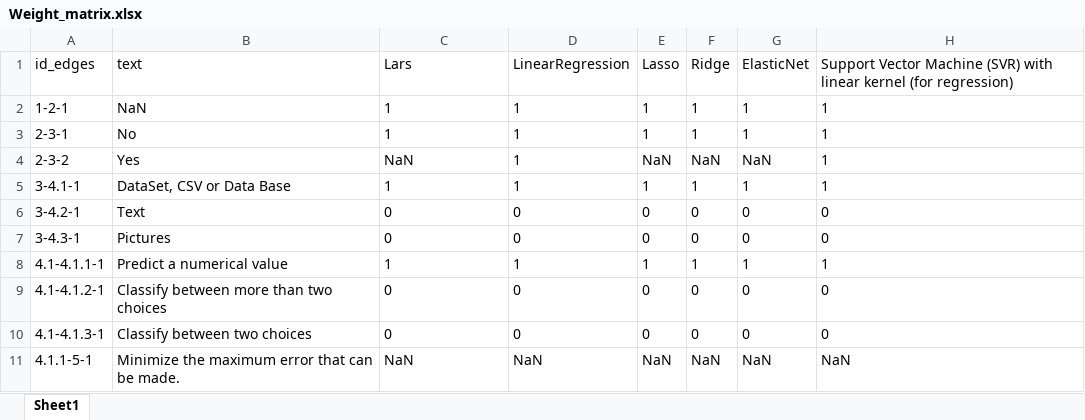
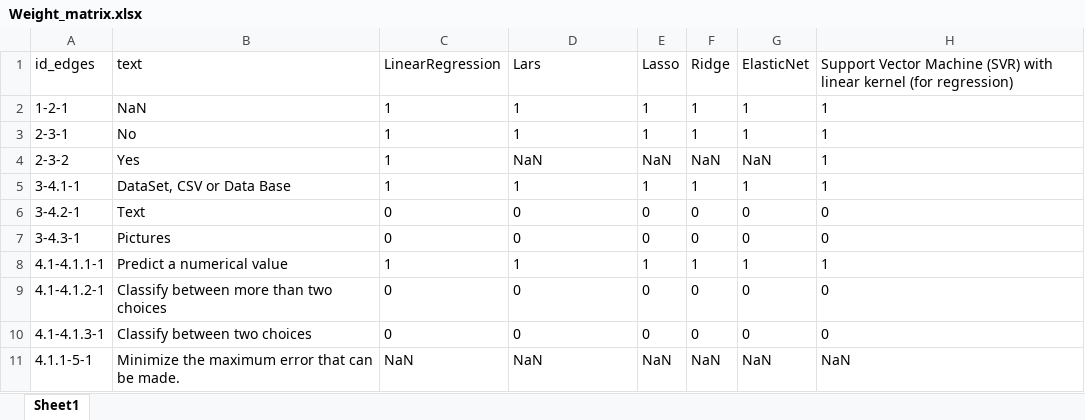
Before and after one commit to bhourte/ai-sustainability, an Excel workbook: Weight_matrix.xlsx, sheet Sheet1, drawn as a sheet; only a part is shown; values as stored, in another font and other column widths than the file's, no borders; the diff names each change by its address in the sheet, - before the commit and + after, or states it on an @@ line.

Commit message:
ajout calcul coef des IAs
Ajout du calcul de la matrice des coeficient des differentes IA,
correction du bug qui faisait que tous les coef list n'étaient pas sur tous les edges

```diff
--- a/Weight_matrix.xlsx (sheet Sheet1)
+++ b/Weight_matrix.xlsx (sheet Sheet1)
-C1: Lars
+C1: LinearRegression
-D1: LinearRegression
+D1: Lars
-C4: NaN
+C4: 1
-D4: 1
+D4: NaN
```
Also changed, not shown: 6 other files.
